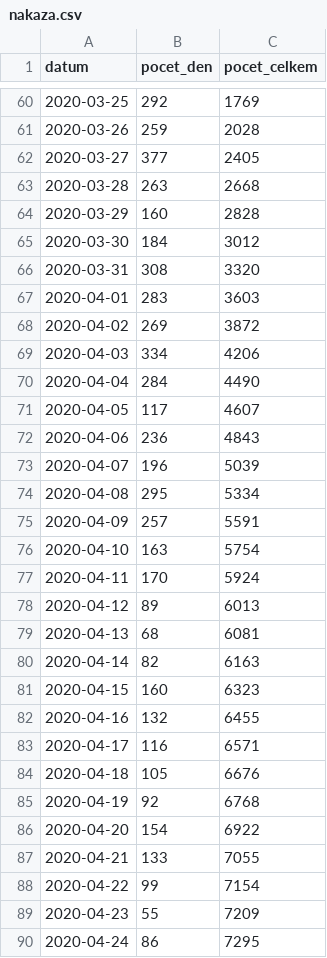
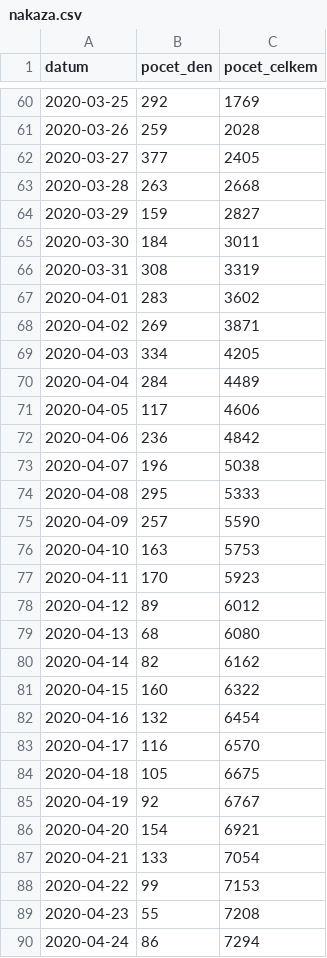
Before and after one commit to maxkotz17/covid19-eu-data, a CSV file: cache/daily/cz/api/api/v1/covid-19/nakaza.csv, drawn as a sheet; only a part is shown, gaps mark what is left out; the diff covers the shown part only.

```diff
--- a/cache/daily/cz/api/api/v1/covid-19/nakaza.csv
+++ b/cache/daily/cz/api/api/v1/covid-19/nakaza.csv
@@ -63,28 +63,28 @@
 2020-03-28,263,2668
-2020-03-29,160,2828
-2020-03-30,184,3012
-2020-03-31,308,3320
-2020-04-01,283,3603
-2020-04-02,269,3872
-2020-04-03,334,4206
-2020-04-04,284,4490
-2020-04-05,117,4607
-2020-04-06,236,4843
-2020-04-07,196,5039
-2020-04-08,295,5334
-2020-04-09,257,5591
-2020-04-10,163,5754
-2020-04-11,170,5924
-2020-04-12,89,6013
-2020-04-13,68,6081
-2020-04-14,82,6163
-2020-04-15,160,6323
-2020-04-16,132,6455
-2020-04-17,116,6571
-2020-04-18,105,6676
-2020-04-19,92,6768
-2020-04-20,154,6922
-2020-04-21,133,7055
-2020-04-22,99,7154
-2020-04-23,55,7209
-2020-04-24,86,7295
+2020-03-29,159,2827
+2020-03-30,184,3011
+2020-03-31,308,3319
+2020-04-01,283,3602
+2020-04-02,269,3871
+2020-04-03,334,4205
+2020-04-04,284,4489
+2020-04-05,117,4606
+2020-04-06,236,4842
+2020-04-07,196,5038
+2020-04-08,295,5333
+2020-04-09,257,5590
+2020-04-10,163,5753
+2020-04-11,170,5923
+2020-04-12,89,6012
+2020-04-13,68,6080
+2020-04-14,82,6162
+2020-04-15,160,6322
+2020-04-16,132,6454
+2020-04-17,116,6570
+2020-04-18,105,6675
+2020-04-19,92,6767
+2020-04-20,154,6921
+2020-04-21,133,7054
+2020-04-22,99,7153
+2020-04-23,55,7208
+2020-04-24,86,7294
```
Also changed, not shown: 108 edited cells elsewhere in this file, cache/daily/cz/api/api/v1/covid-19/nakazeni-vyleceni-umrti-testy.csv, cache/daily/cz/api/api/v1/covid-19/osoby.csv, 11 other files.
